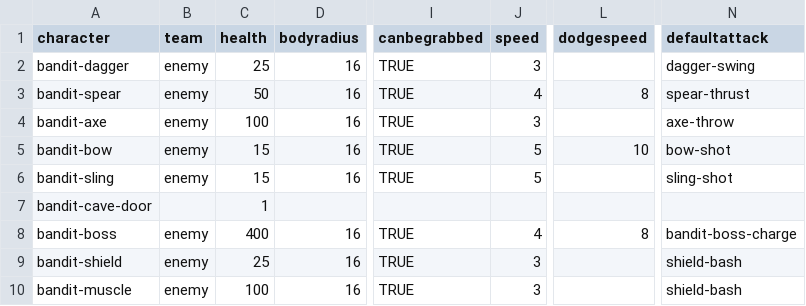
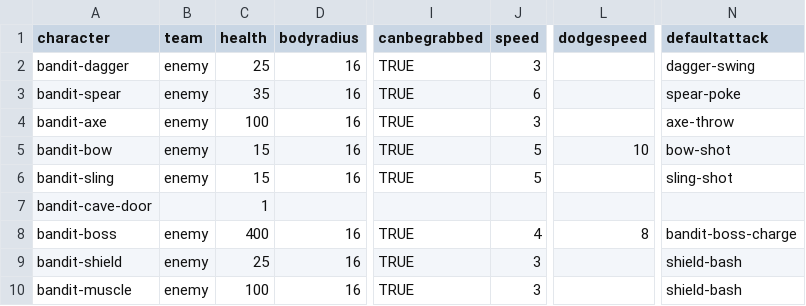
Before and after one commit to IoriBranford/dragontail, a CSV file: game/data/database/bandits-properties.csv, drawn as a sheet; only a part is shown, gaps mark what is left out; the diff names each change by its address in the sheet, - before the commit and + after, or states it on an @@ line.

Commit message:
Spear bandit adjustments
Lower health
Remove dodge ability
Movement speed between player's walk speed and run speed
Only poke attack

```diff
--- a/game/data/database/bandits-properties.csv
+++ b/game/data/database/bandits-properties.csv
-C3 (health): 50
+C3 (health): 35
-J3 (speed): 4
+J3 (speed): 6
-L3 (dodgespeed): 8
+L3 (dodgespeed): (empty)
-N3 (defaultattack): spear-thrust
+N3 (defaultattack): spear-poke
```
Also changed, not shown: 1 other file.
